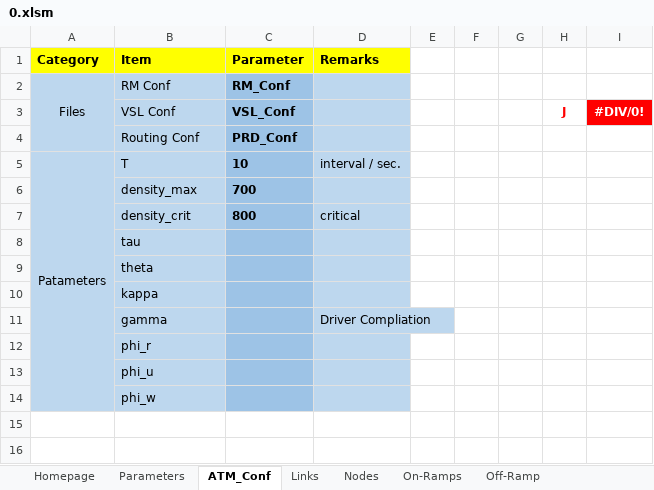
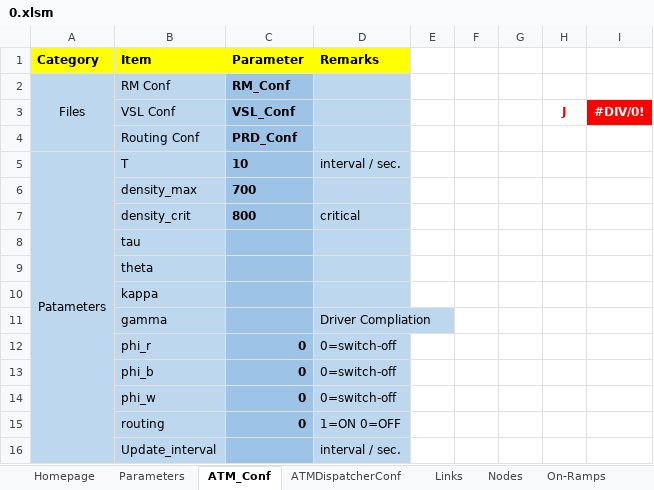
Before and after one commit to cantoncat/v430, an Excel workbook: 0.xlsm, sheet ATM_Conf, drawn as a sheet; values as stored, in another font and other column widths than the file's, no borders; removed rows and columns are numbered as before the commit, all else as after; the diff names each change by its address in the sheet, - before the commit and + after, or states it on an @@ line.

```diff
--- a/0.xlsm (sheet ATM_Conf)
+++ b/0.xlsm (sheet ATM_Conf)
+sheet tab: ATMDispatcherConf
-C12 (Parameter): (empty)
+C12 (Parameter): 0
-D12 (Remarks): (empty)
+D12 (Remarks): 0=switch-off
-row 13:  | phi_u
+row 13:  | phi_b | 0 | 0=switch-off
-C14 (Parameter): (empty)
+C14 (Parameter): 0
-D14 (Remarks): (empty)
+D14 (Remarks): 0=switch-off
+row 15:  | routing | 0 | 1=ON 0=OFF
+row 16:  | Update_interval |  | interval / sec.
```
Also changed, not shown: sheet On-Ramps, sheet Links, sheet Nodes, sheet Off-Ramp, 3 other files.
